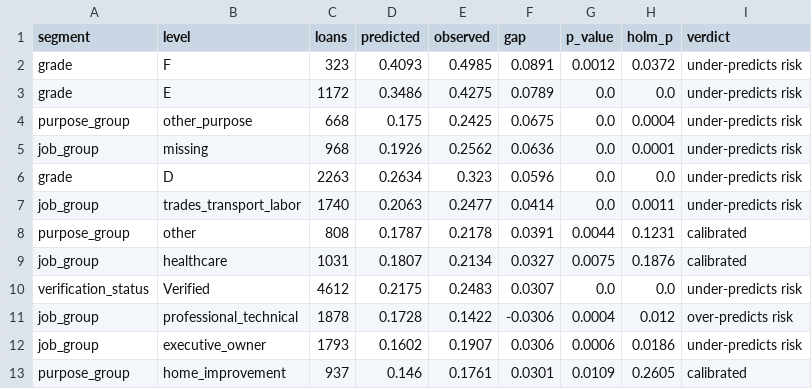
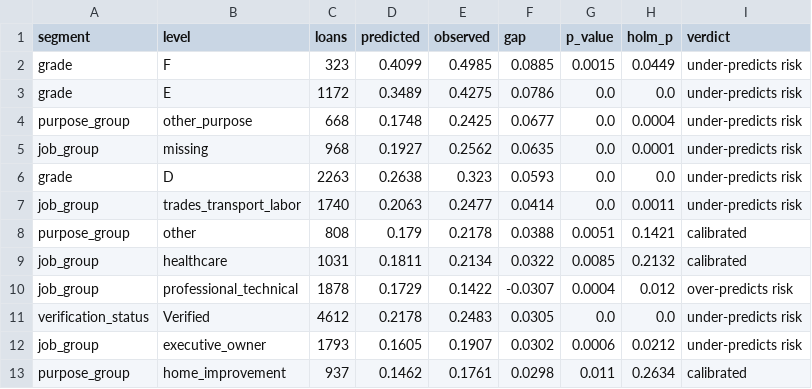
Before and after one commit to fitiha/credit-risk-pd, a CSV file: reports/b2_error_analysis_and_drift/tables/calibration_by_segment_2015.csv, drawn as a sheet; only a part is shown; the diff covers the shown part only.

```diff
--- a/reports/b2_error_analysis_and_drift/tables/calibration_by_segment_2015.csv
+++ b/reports/b2_error_analysis_and_drift/tables/calibration_by_segment_2015.csv
@@ -1,13 +1,13 @@
 segment,level,loans,predicted,observed,gap,p_value,holm_p,verdict
-grade,F,323,0.4093,0.4985,0.0891,0.0012,0.0372,under-predicts risk
-grade,E,1172,0.3486,0.4275,0.0789,0.0,0.0,under-predicts risk
-purpose_group,other_purpose,668,0.175,0.2425,0.0675,0.0,0.0004,under-predicts risk
-job_group,missing,968,0.1926,0.2562,0.0636,0.0,0.0001,under-predicts risk
-grade,D,2263,0.2634,0.323,0.0596,0.0,0.0,under-predicts risk
+grade,F,323,0.4099,0.4985,0.0885,0.0015,0.0449,under-predicts risk
+grade,E,1172,0.3489,0.4275,0.0786,0.0,0.0,under-predicts risk
+purpose_group,other_purpose,668,0.1748,0.2425,0.0677,0.0,0.0004,under-predicts risk
+job_group,missing,968,0.1927,0.2562,0.0635,0.0,0.0001,under-predicts risk
+grade,D,2263,0.2638,0.323,0.0593,0.0,0.0,under-predicts risk
 job_group,trades_transport_labor,1740,0.2063,0.2477,0.0414,0.0,0.0011,under-predicts risk
-purpose_group,other,808,0.1787,0.2178,0.0391,0.0044,0.1231,calibrated
-job_group,healthcare,1031,0.1807,0.2134,0.0327,0.0075,0.1876,calibrated
-verification_status,Verified,4612,0.2175,0.2483,0.0307,0.0,0.0,under-predicts risk
-job_group,professional_technical,1878,0.1728,0.1422,-0.0306,0.0004,0.012,over-predicts risk
-job_group,executive_owner,1793,0.1602,0.1907,0.0306,0.0006,0.0186,under-predicts risk
-purpose_group,home_improvement,937,0.146,0.1761,0.0301,0.0109,0.2605,calibrated
+purpose_group,other,808,0.179,0.2178,0.0388,0.0051,0.1421,calibrated
+job_group,healthcare,1031,0.1811,0.2134,0.0322,0.0085,0.2132,calibrated
+job_group,professional_technical,1878,0.1729,0.1422,-0.0307,0.0004,0.012,over-predicts risk
+verification_status,Verified,4612,0.2178,0.2483,0.0305,0.0,0.0,under-predicts risk
+job_group,executive_owner,1793,0.1605,0.1907,0.0302,0.0006,0.0212,under-predicts risk
+purpose_group,home_improvement,937,0.1462,0.1761,0.0298,0.011,0.2634,calibrated
```
Also changed, not shown: 2 added rows, 2 removed rows and 92 edited cells elsewhere in this file, contract/reference_transforms.csv, outputs/holdout_scores.csv, 40 other files.
